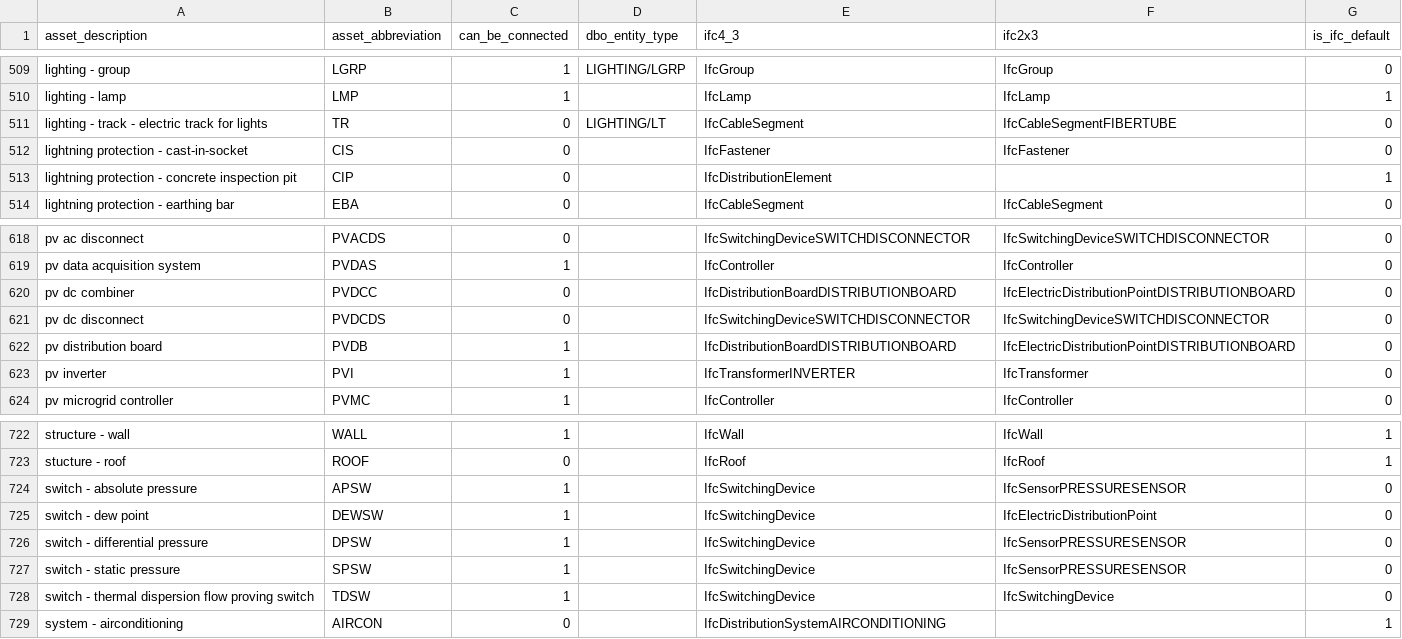
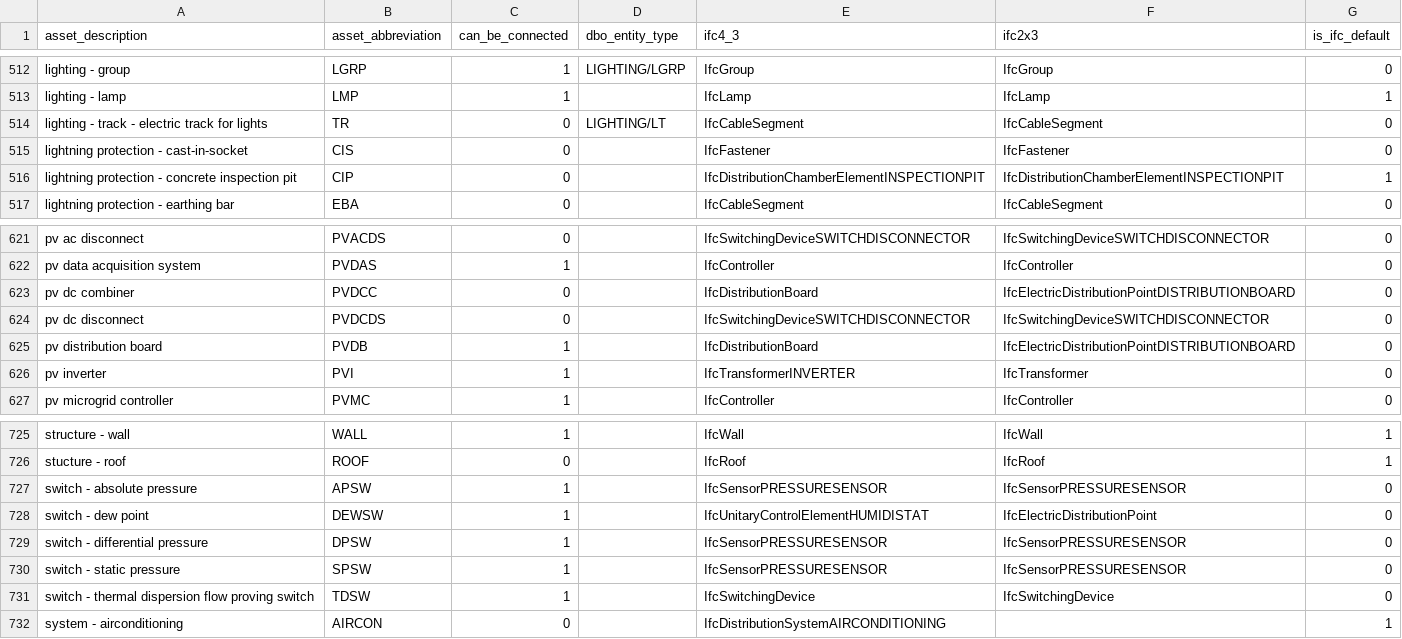
Before and after one commit to theodi/BDNS, a CSV file: BDNS_Abbreviations_Register.csv, drawn as a sheet; only a part is shown, gaps mark what is left out; the diff covers the shown part only.

```diff
--- a/BDNS_Abbreviations_Register.csv
+++ b/BDNS_Abbreviations_Register.csv
@@ -510,5 +513,5 @@ lighting - group,LGRP,1,LIGHTING/LGRP,IfcGroup,IfcGroup,0
 lighting - lamp,LMP,1,,IfcLamp,IfcLamp,1
-lighting - track - electric track for lights,TR,0,LIGHTING/LT,IfcCableSegment,IfcCableSegmentFIBERTUBE,0
+lighting - track - electric track for lights,TR,0,LIGHTING/LT,IfcCableSegment,IfcCableSegment,0
 lightning protection - cast-in-socket,CIS,0,,IfcFastener,IfcFastener,0
-lightning protection - concrete inspection pit,CIP,0,,IfcDistributionElement,,1
+lightning protection - concrete inspection pit,CIP,0,,IfcDistributionChamberElementINSPECTIONPIT,IfcDistributionChamberElementINSPECTIONPIT,1
 lightning protection - earthing bar,EBA,0,,IfcCableSegment,IfcCableSegment,0
@@ -619,5 +622,5 @@ pv ac disconnect,PVACDS,0,,IfcSwitchingDeviceSWITCHDISCONNECTOR,IfcSwitchingDevi
 pv data acquisition system,PVDAS,1,,IfcController,IfcController,0
-pv dc combiner,PVDCC,0,,IfcDistributionBoardDISTRIBUTIONBOARD,IfcElectricDistributionPointDISTRIBUTIONBOARD,0
+pv dc combiner,PVDCC,0,,IfcDistributionBoard,IfcElectricDistributionPointDISTRIBUTIONBOARD,0
 pv dc disconnect,PVDCDS,0,,IfcSwitchingDeviceSWITCHDISCONNECTOR,IfcSwitchingDeviceSWITCHDISCONNECTOR,0
-pv distribution board,PVDB,1,,IfcDistributionBoardDISTRIBUTIONBOARD,IfcElectricDistributionPointDISTRIBUTIONBOARD,0
+pv distribution board,PVDB,1,,IfcDistributionBoard,IfcElectricDistributionPointDISTRIBUTIONBOARD,0
 pv inverter,PVI,1,,IfcTransformerINVERTER,IfcTransformer,0
@@ -723,6 +726,6 @@ structure - wall,WALL,1,,IfcWall,IfcWall,1
 stucture - roof,ROOF,0,,IfcRoof,IfcRoof,1
-switch - absolute pressure,APSW,1,,IfcSwitchingDevice,IfcSensorPRESSURESENSOR,0
-switch - dew point,DEWSW,1,,IfcSwitchingDevice,IfcElectricDistributionPoint,0
-switch - differential pressure,DPSW,1,,IfcSwitchingDevice,IfcSensorPRESSURESENSOR,0
-switch - static pressure,SPSW,1,,IfcSwitchingDevice,IfcSensorPRESSURESENSOR,0
+switch - absolute pressure,APSW,1,,IfcSensorPRESSURESENSOR,IfcSensorPRESSURESENSOR,0
+switch - dew point,DEWSW,1,,IfcUnitaryControlElementHUMIDISTAT,IfcElectricDistributionPoint,0
+switch - differential pressure,DPSW,1,,IfcSensorPRESSURESENSOR,IfcSensorPRESSURESENSOR,0
+switch - static pressure,SPSW,1,,IfcSensorPRESSURESENSOR,IfcSensorPRESSURESENSOR,0
 switch - thermal dispersion flow proving switch,TDSW,1,,IfcSwitchingDevice,IfcSwitchingDevice,0
```
Also changed, not shown: 3 added rows and 9 edited cells elsewhere in this file.
